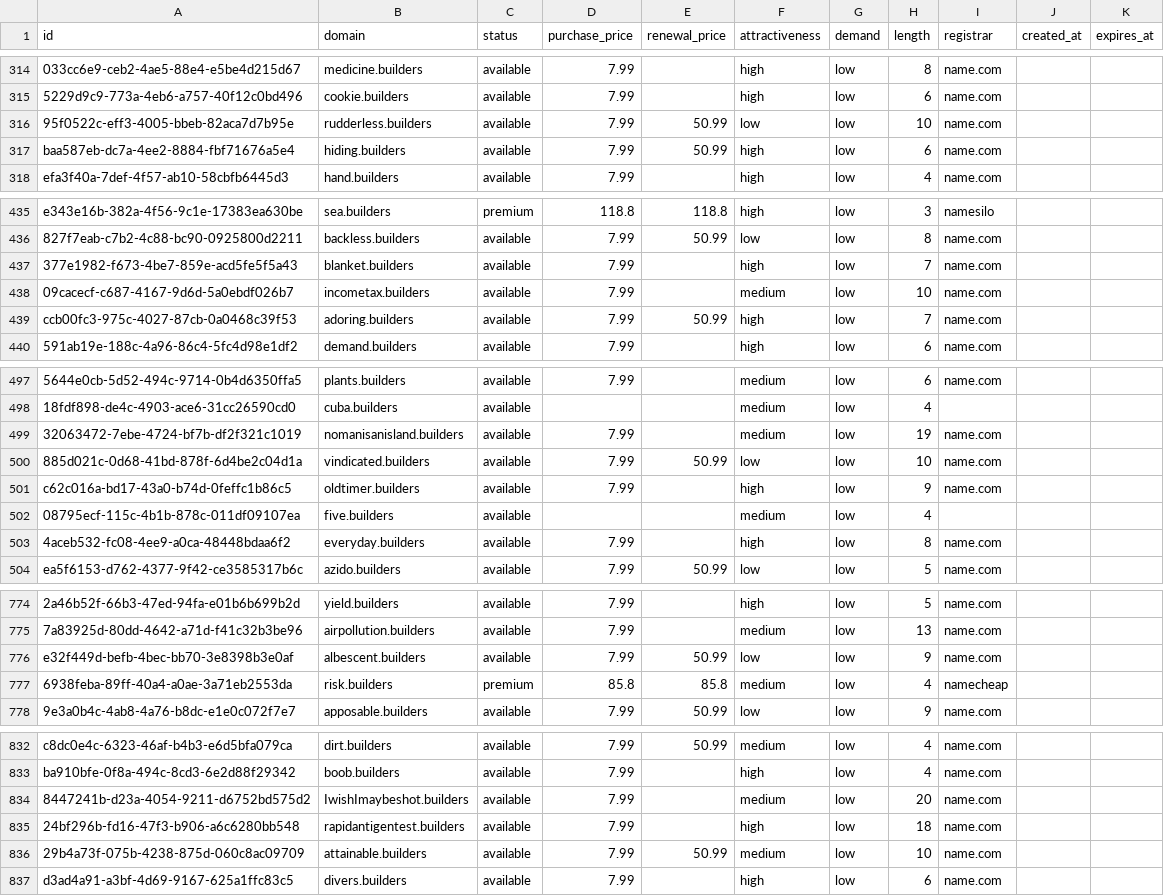
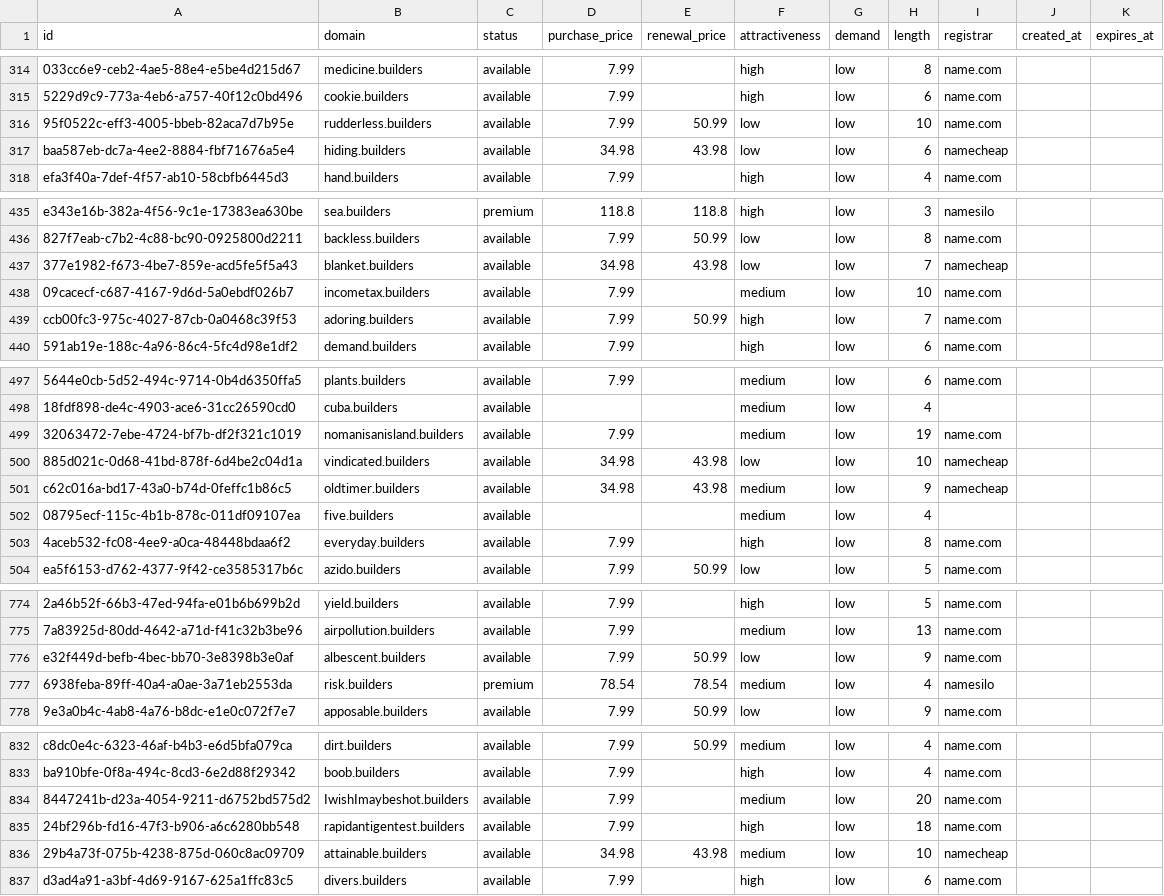
Before and after one commit to UniqueDomains/builders-oneword-domains, a CSV file: builders.csv, drawn as a sheet; only a part is shown, gaps mark what is left out; the diff covers the shown part only; the diff names each change by its address in the sheet, - before the commit and + after, or states it on an @@ line.

Commit message:
Domains update

```diff
--- a/builders.csv
+++ b/builders.csv
-D317 (purchase_price): 7.99
+D317 (purchase_price): 34.98
-E317 (renewal_price): 50.99
+E317 (renewal_price): 43.98
-F317 (attractiveness): high
+F317 (attractiveness): low
-I317 (registrar): name.com
+I317 (registrar): namecheap
-D437 (purchase_price): 7.99
+D437 (purchase_price): 34.98
-E437 (renewal_price): (empty)
+E437 (renewal_price): 43.98
-F437 (attractiveness): high
+F437 (attractiveness): low
-I437 (registrar): name.com
+I437 (registrar): namecheap
-D500:D501 (purchase_price): 7.99
+D500:D501 (purchase_price): 34.98
-E500 (renewal_price): 50.99
+E500 (renewal_price): 43.98
-I500:I501 (registrar): name.com
+I500:I501 (registrar): namecheap
-E501 (renewal_price): (empty)
+E501 (renewal_price): 43.98
-F501 (attractiveness): high
+F501 (attractiveness): medium
-D777 (purchase_price): 85.8
+D777 (purchase_price): 78.54
-E777 (renewal_price): 85.8
+E777 (renewal_price): 78.54
-I777 (registrar): namecheap
+I777 (registrar): namesilo
-D836 (purchase_price): 7.99
+D836 (purchase_price): 34.98
-E836 (renewal_price): 50.99
+E836 (renewal_price): 43.98
-I836 (registrar): name.com
+I836 (registrar): namecheap
```
Also changed, not shown: 7 edited cells elsewhere in this file, 4 other files.
